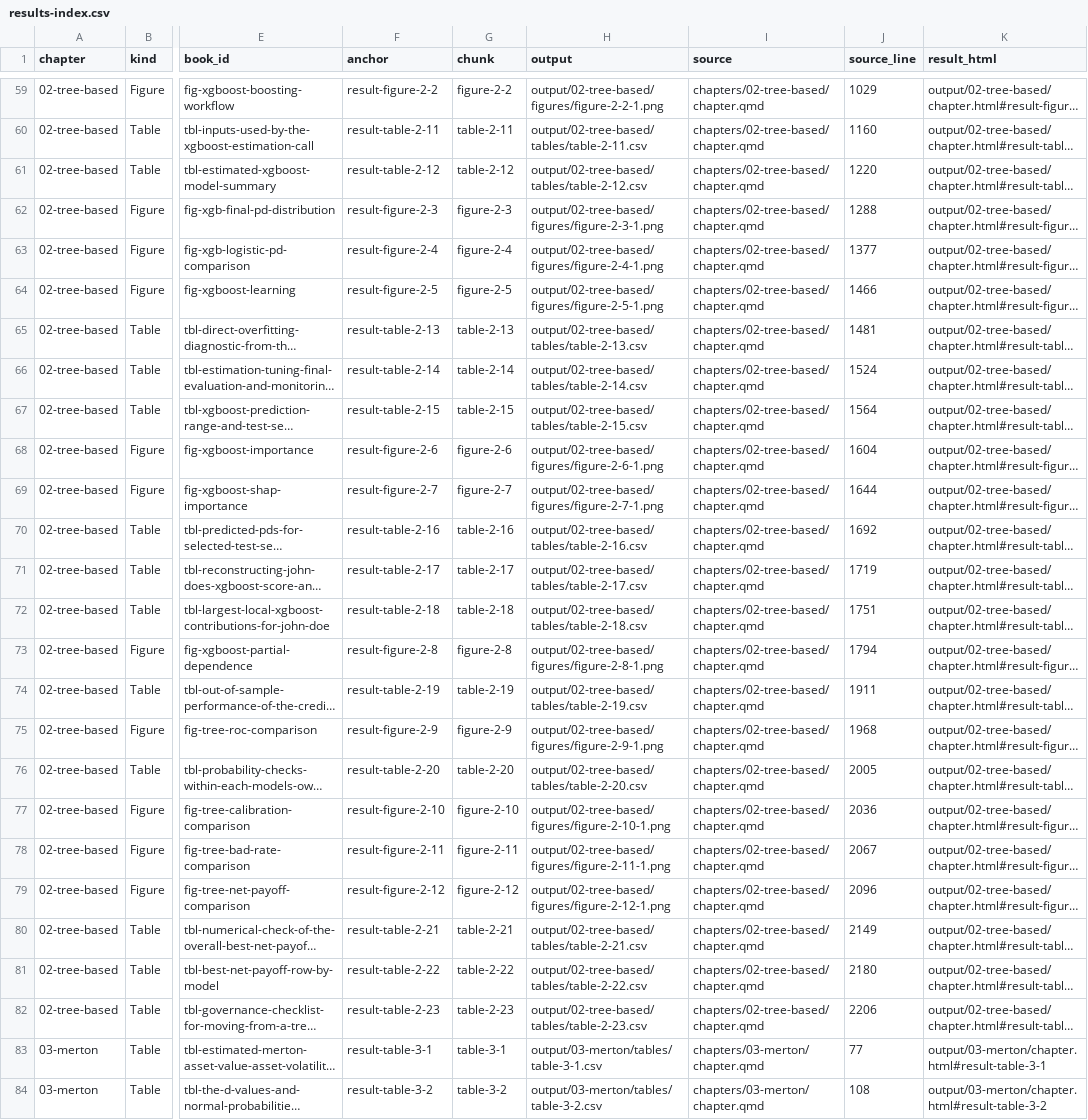
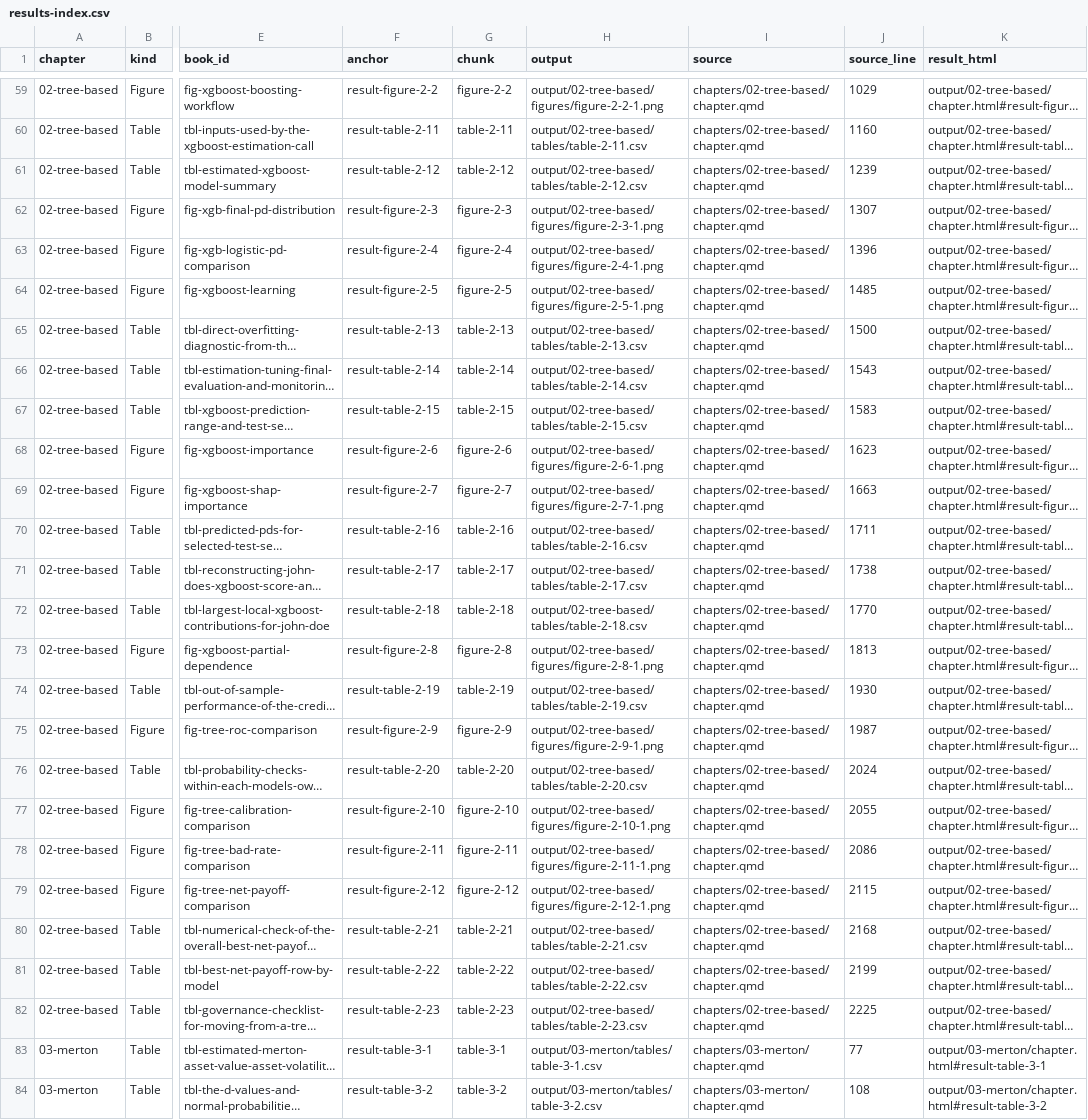
Before and after one commit to mlozanoqf/credit-risk-r, a CSV file: results-index.csv, drawn as a sheet; only a part is shown, gaps mark what is left out; long unchanged cells end in …; the diff covers the shown part only; the diff names each change by its address in the sheet, - before the commit and + after, or states it on an @@ line.

```diff
--- a/results-index.csv
+++ b/results-index.csv
-J61 (source_line): 1220
+J61 (source_line): 1239
-J62 (source_line): 1288
+J62 (source_line): 1307
-J63 (source_line): 1377
+J63 (source_line): 1396
-J64 (source_line): 1466
+J64 (source_line): 1485
-J65 (source_line): 1481
+J65 (source_line): 1500
-J66 (source_line): 1524
+J66 (source_line): 1543
-J67 (source_line): 1564
+J67 (source_line): 1583
-J68 (source_line): 1604
+J68 (source_line): 1623
-J69 (source_line): 1644
+J69 (source_line): 1663
-J70 (source_line): 1692
+J70 (source_line): 1711
-J71 (source_line): 1719
+J71 (source_line): 1738
-J72 (source_line): 1751
+J72 (source_line): 1770
-J73 (source_line): 1794
+J73 (source_line): 1813
-J74 (source_line): 1911
+J74 (source_line): 1930
-J75 (source_line): 1968
+J75 (source_line): 1987
-J76 (source_line): 2005
+J76 (source_line): 2024
-J77 (source_line): 2036
+J77 (source_line): 2055
-J78 (source_line): 2067
+J78 (source_line): 2086
-J79 (source_line): 2096
+J79 (source_line): 2115
-J80 (source_line): 2149
+J80 (source_line): 2168
-J81 (source_line): 2180
+J81 (source_line): 2199
-J82 (source_line): 2206
+J82 (source_line): 2225
```
Also changed, not shown: 38 edited cells elsewhere in this file, checks/book-results.csv, 12 other files.
